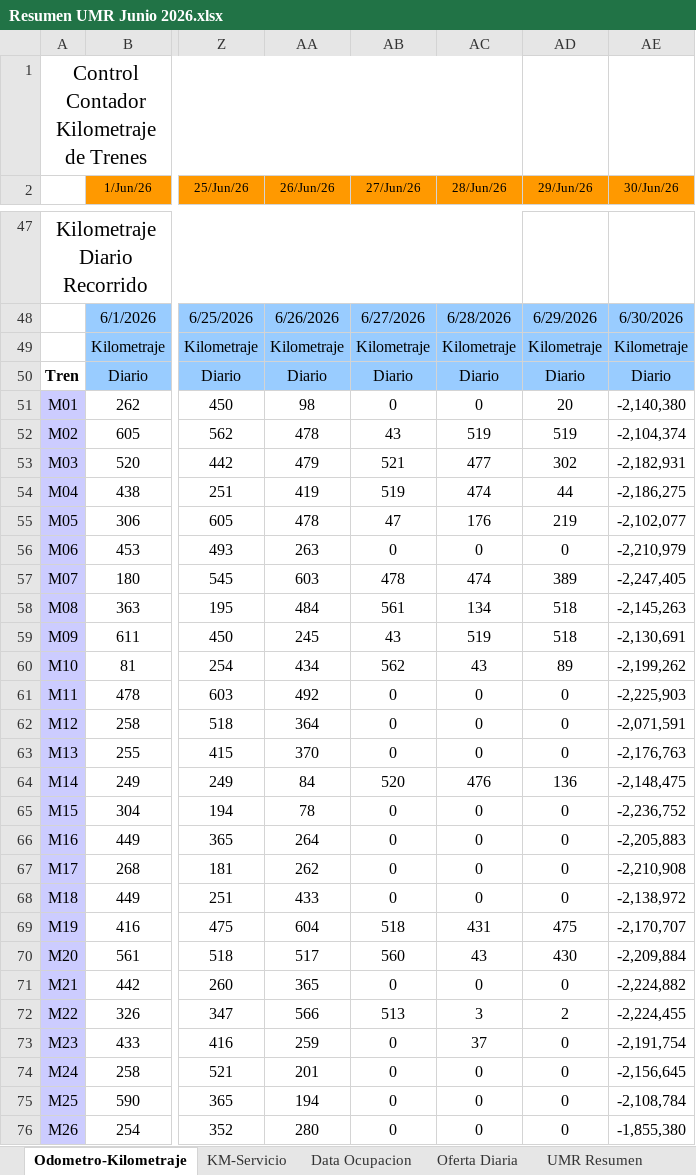
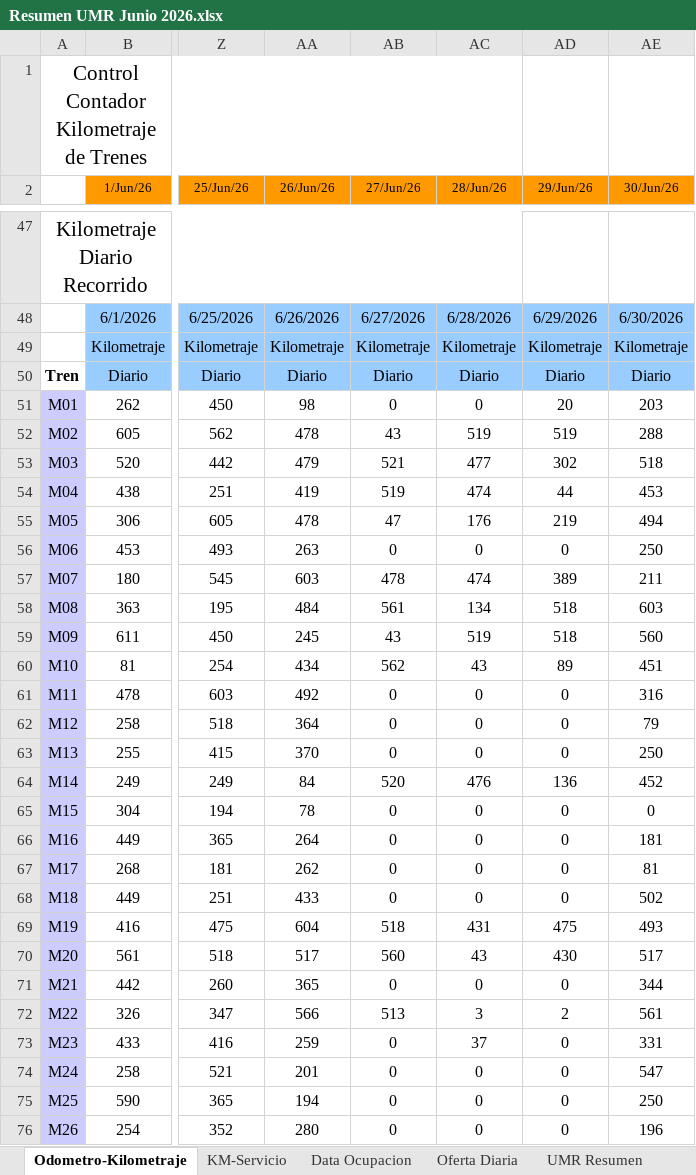
Before and after one commit to antoniorra1983-ops/Datos-Operacionales, an Excel workbook: data/umr/Resumen UMR Junio 2026.xlsx, sheet Odometro-Kilometraje, drawn as a sheet; only a part is shown, gaps mark what is left out; values as stored, in another font and other column widths than the file's, no borders; the diff covers the shown part only; the diff names each change by its address in the sheet, - before the commit and + after, or states it on an @@ line.

```diff
--- a/data/umr/Resumen UMR Junio 2026.xlsx (sheet Odometro-Kilometraje)
+++ b/data/umr/Resumen UMR Junio 2026.xlsx (sheet Odometro-Kilometraje)
-AE51 (30/Jun/26): -2,140,380
+AE51 (30/Jun/26): 203
-AE52 (30/Jun/26): -2,104,374
+AE52 (30/Jun/26): 288
-AE53 (30/Jun/26): -2,182,931
+AE53 (30/Jun/26): 518
-AE54 (30/Jun/26): -2,186,275
+AE54 (30/Jun/26): 453
-AE55 (30/Jun/26): -2,102,077
+AE55 (30/Jun/26): 494
-AE56 (30/Jun/26): -2,210,979
+AE56 (30/Jun/26): 250
-AE57 (30/Jun/26): -2,247,405
+AE57 (30/Jun/26): 211
-AE58 (30/Jun/26): -2,145,263
+AE58 (30/Jun/26): 603
-AE59 (30/Jun/26): -2,130,691
+AE59 (30/Jun/26): 560
-AE60 (30/Jun/26): -2,199,262
+AE60 (30/Jun/26): 451
-AE61 (30/Jun/26): -2,225,903
+AE61 (30/Jun/26): 316
-AE62 (30/Jun/26): -2,071,591
+AE62 (30/Jun/26): 79
-AE63 (30/Jun/26): -2,176,763
+AE63 (30/Jun/26): 250
-AE64 (30/Jun/26): -2,148,475
+AE64 (30/Jun/26): 452
-AE65 (30/Jun/26): -2,236,752
+AE65 (30/Jun/26): 0
-AE66 (30/Jun/26): -2,205,883
+AE66 (30/Jun/26): 181
-AE67 (30/Jun/26): -2,210,908
+AE67 (30/Jun/26): 81
-AE68 (30/Jun/26): -2,138,972
+AE68 (30/Jun/26): 502
-AE69 (30/Jun/26): -2,170,707
+AE69 (30/Jun/26): 493
-AE70 (30/Jun/26): -2,209,884
+AE70 (30/Jun/26): 517
-AE71 (30/Jun/26): -2,224,882
+AE71 (30/Jun/26): 344
-AE72 (30/Jun/26): -2,224,455
+AE72 (30/Jun/26): 561
-AE73 (30/Jun/26): -2,191,754
+AE73 (30/Jun/26): 331
-AE74 (30/Jun/26): -2,156,645
+AE74 (30/Jun/26): 547
-AE75 (30/Jun/26): -2,108,784
+AE75 (30/Jun/26): 250
-AE76 (30/Jun/26): -1,855,380
+AE76 (30/Jun/26): 196
```
Also changed, not shown: 55 edited cells elsewhere in this sheet, sheet KM-Servicio, sheet Data Ocupacion, sheet Oferta Diaria, sheet UMR Resumen, hidden cells.
